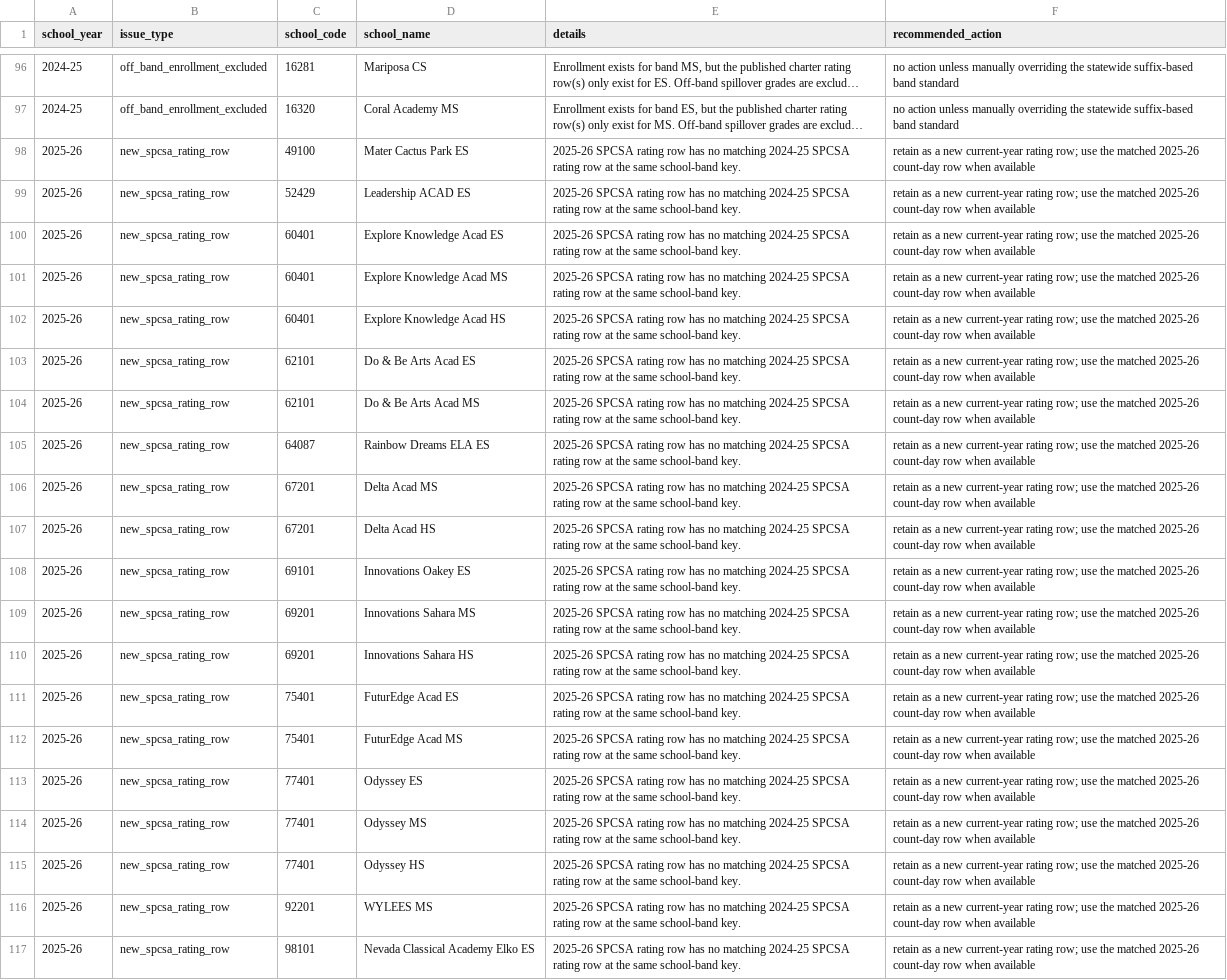
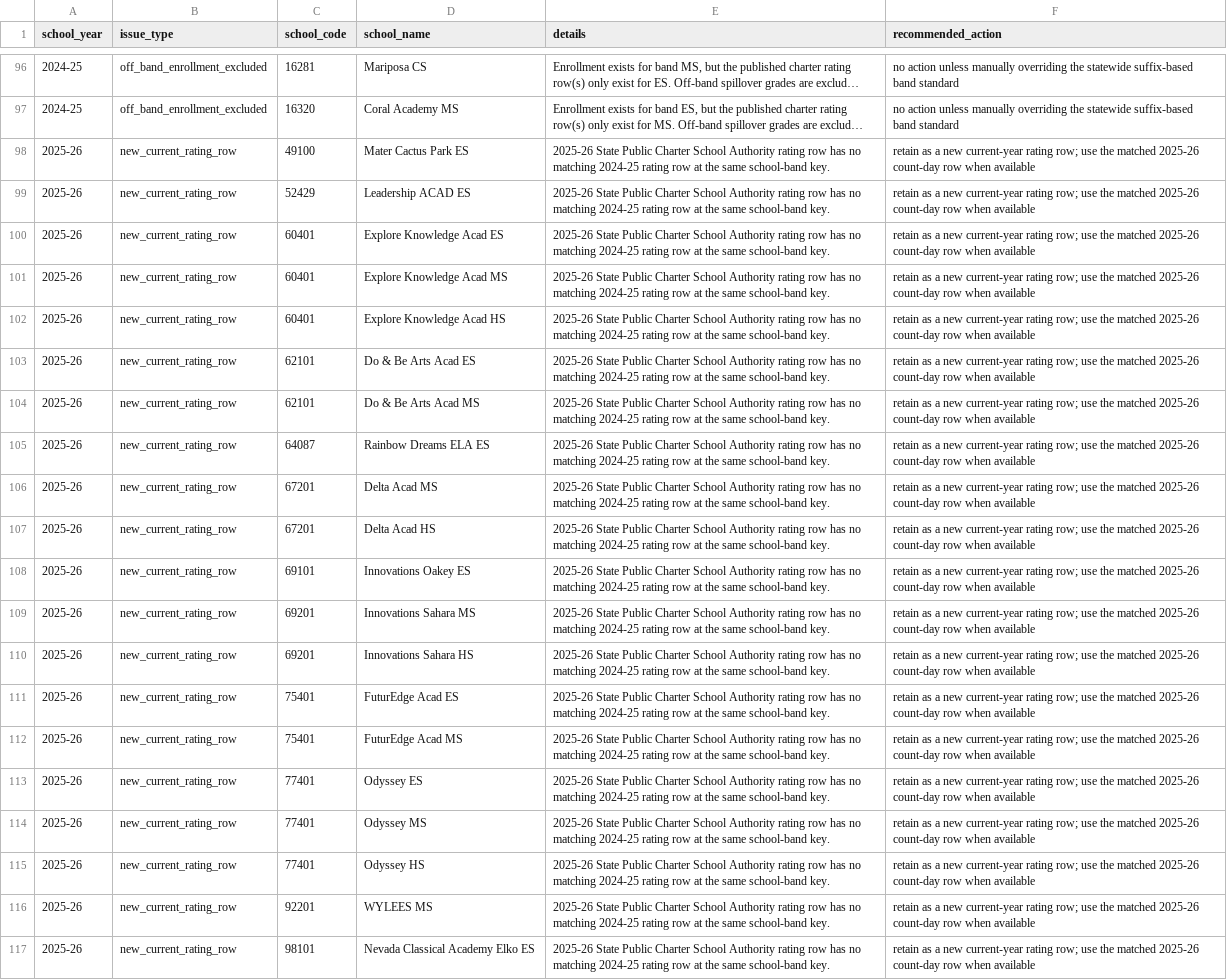
Before and after one commit to pgavincds/NV_Charter_Grad_rates, a CSV file: release/NV_Charter_Quality_Seats_v3/04_Audit_Files/quality_seats_join_audit.csv, drawn as a sheet; only a part is shown, gaps mark what is left out; long unchanged cells end in …; the diff names each change by its address in the sheet, - before the commit and + after, or states it on an @@ line.

```diff
--- a/release/NV_Charter_Quality_Seats_v3/04_Audit_Files/quality_seats_join_audit.csv
+++ b/release/NV_Charter_Quality_Seats_v3/04_Audit_Files/quality_seats_join_audit.csv
-B98:B117 (issue_type): new_spcsa_rating_row
+B98:B117 (issue_type): new_current_rating_row
-E98:E117 (details): 2025-26 SPCSA rating row has no matching 2024-25 SPCSA rating row…
+E98:E117 (details): 2025-26 State Public Charter School Authority rating row has no matching 2024-25 rating row…
```
Also changed, not shown: release/NV_Charter_Quality_Seats_v3/03_Clean_Data/quality_seats_by_grade_band.csv, release/NV_Charter_Quality_Seats_v3/03_Clean_Data/quality_seats_share.csv, 41 other files.
